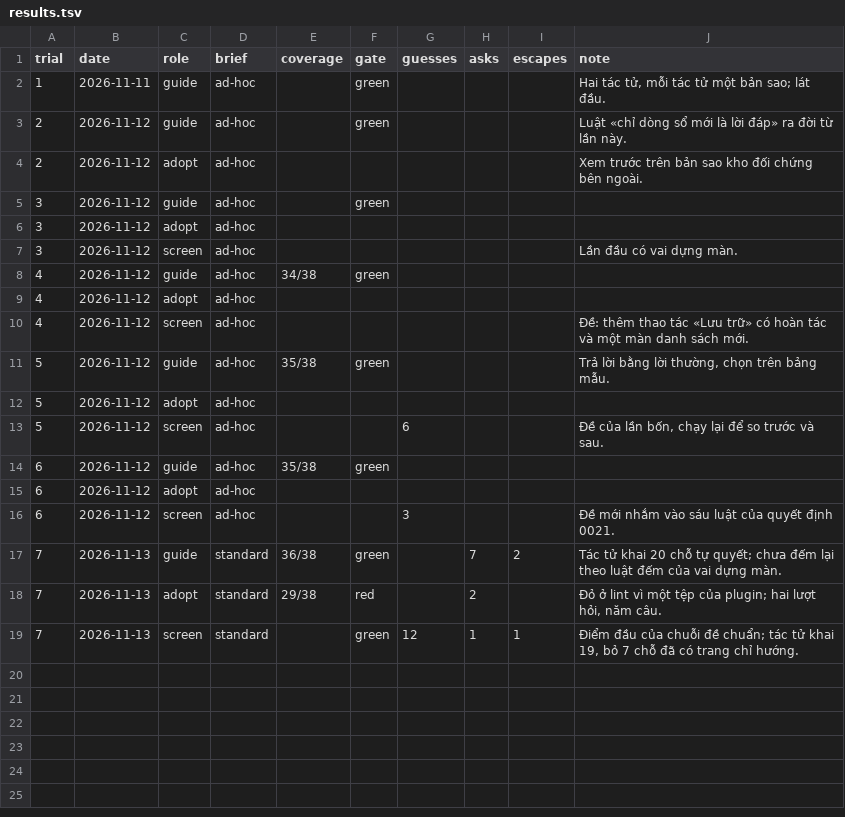
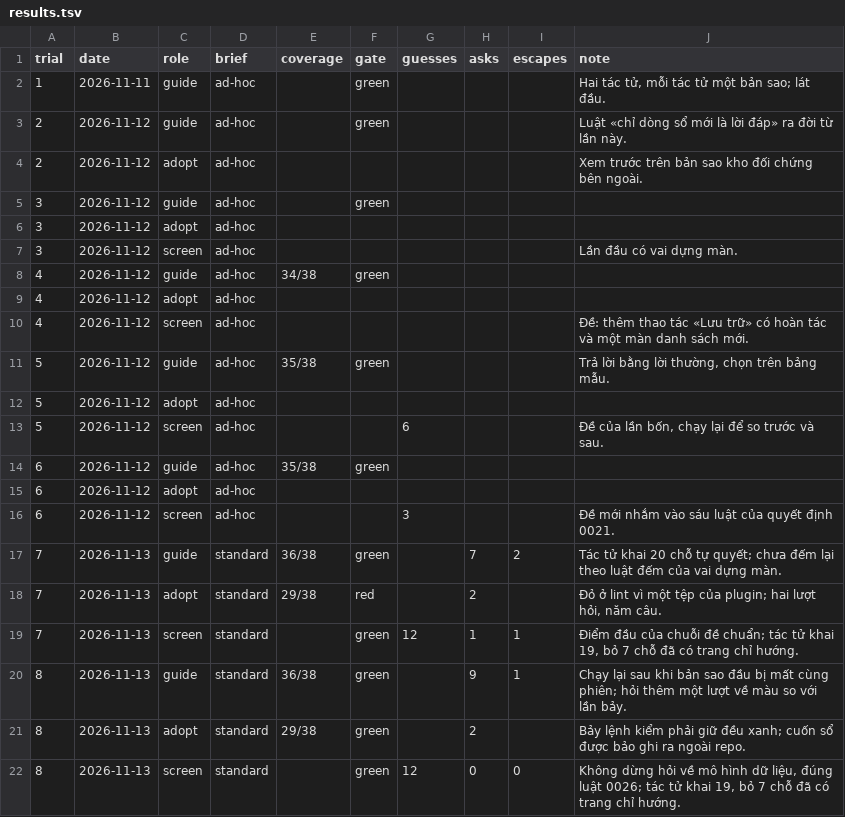
Before and after one commit to phanlemanh/design-assembly, a TSV file: docs/trials/results.tsv, drawn as a sheet.

```diff
--- a/docs/trials/results.tsv
+++ b/docs/trials/results.tsv
@@ -19 +19,4 @@ trial	date	role	brief	coverage	gate	guesses	asks	escapes	note
 7	2026-11-13	screen	standard		green	12	1	1	Điểm đầu của chuỗi đề chuẩn; tác tử khai 19, bỏ 7 chỗ đã có trang chỉ hướng.
+8	2026-11-13	guide	standard	36/38	green		9	1	Chạy lại sau khi bản sao đầu bị mất cùng phiên; hỏi thêm một lượt về màu so với lần bảy.
+8	2026-11-13	adopt	standard	29/38	green		2		Bảy lệnh kiểm phải giữ đều xanh; cuốn sổ được bảo ghi ra ngoài repo.
+8	2026-11-13	screen	standard		green	12	0	0	Không dừng hỏi về mô hình dữ liệu, đúng luật 0026; tác tử khai 19, bỏ 7 chỗ đã có trang chỉ hướng.
```
Also changed, not shown: 21 other files.
